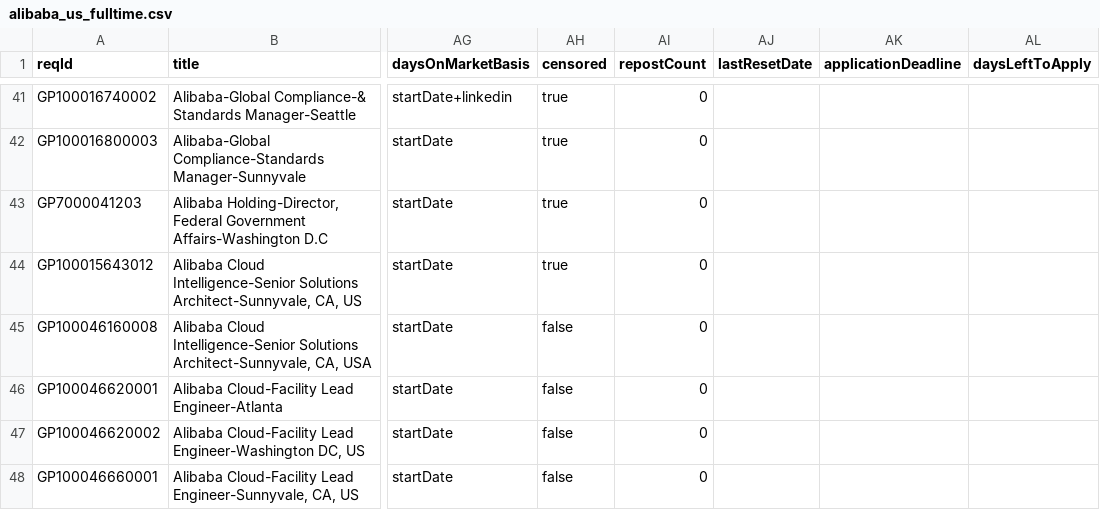
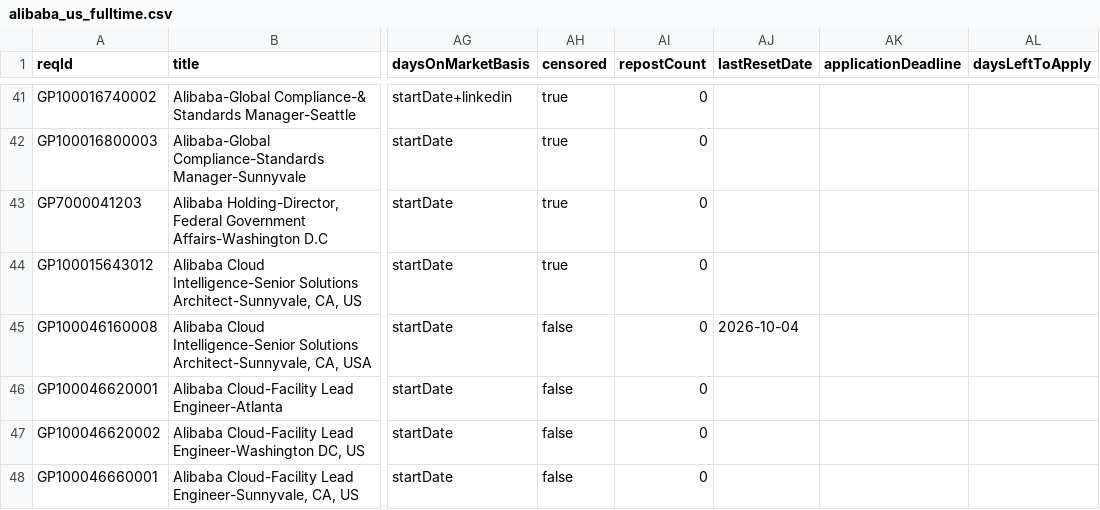
Before and after one commit to job-sourcing/pipeline, a CSV file: ingest/data/workday/alibaba_us_fulltime.csv, drawn as a sheet; only a part is shown, gaps mark what is left out; the diff names each change by its address in the sheet, - before the commit and + after, or states it on an @@ line.

```diff
--- a/ingest/data/workday/alibaba_us_fulltime.csv
+++ b/ingest/data/workday/alibaba_us_fulltime.csv
-AJ45 (lastResetDate): (empty)
+AJ45 (lastResetDate): 2026-10-04
```
Also changed, not shown: ingest/data/workday/antintl_us_fulltime.csv, ingest/data/workday/canadiansolar_us_fulltime.csv, 28 other files.
